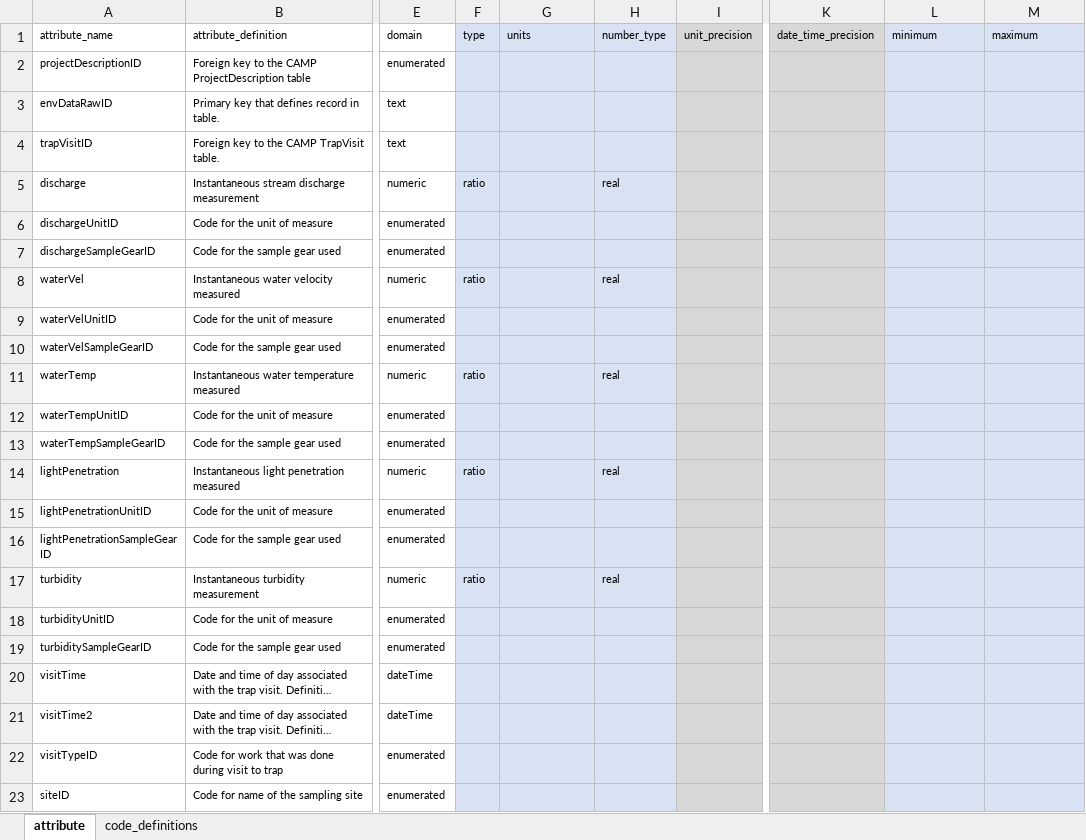
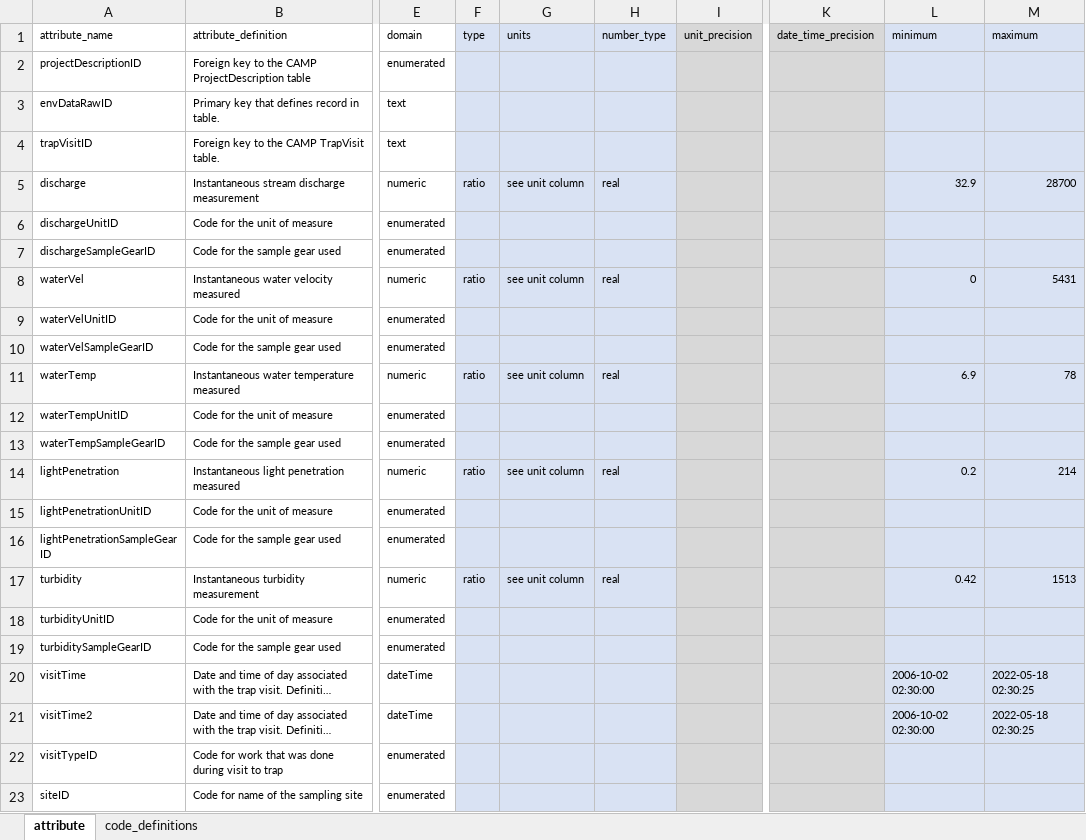
Before and after one commit to SRJPE/jpe-knights-landing-edi, an Excel workbook: data-raw/metadata/camp_environmental_metadata.xlsx, sheet attribute, drawn as a sheet; only a part is shown, gaps mark what is left out; long unchanged cells end in …; values as stored, in another font and other column widths than the file's, no borders; charts and pictures not drawn; the diff names each change by its address in the sheet, - before the commit and + after, or states it on an @@ line.

Commit message:
updates metadata for environmental.csv and updates environmental.csv date column

```diff
--- a/data-raw/metadata/camp_environmental_metadata.xlsx (sheet attribute)
+++ b/data-raw/metadata/camp_environmental_metadata.xlsx (sheet attribute)
-G5 (units): (empty)
+G5 (units): see unit column
-L5 (minimum): (empty)
+L5 (minimum): 32.9
-M5 (maximum): (empty)
+M5 (maximum): 28700
-G8 (units): (empty)
+G8 (units): see unit column
-L8 (minimum): (empty)
+L8 (minimum): 0
-M8 (maximum): (empty)
+M8 (maximum): 5431
-G11 (units): (empty)
+G11 (units): see unit column
-L11 (minimum): (empty)
+L11 (minimum): 6.9
-M11 (maximum): (empty)
+M11 (maximum): 78
-G14 (units): (empty)
+G14 (units): see unit column
-L14 (minimum): (empty)
+L14 (minimum): 0.2
-M14 (maximum): (empty)
+M14 (maximum): 214
-G17 (units): (empty)
+G17 (units): see unit column
-L17 (minimum): (empty)
+L17 (minimum): 0.42
-M17 (maximum): (empty)
+M17 (maximum): 1513
-L20:L21 (minimum): (empty)
+L20:L21 (minimum): 2006-10-02 02:30:00
-M20:M21 (maximum): (empty)
+M20:M21 (maximum): 2022-05-18 02:30:25
```
Also changed, not shown: charts or pictures, 1 other file.
